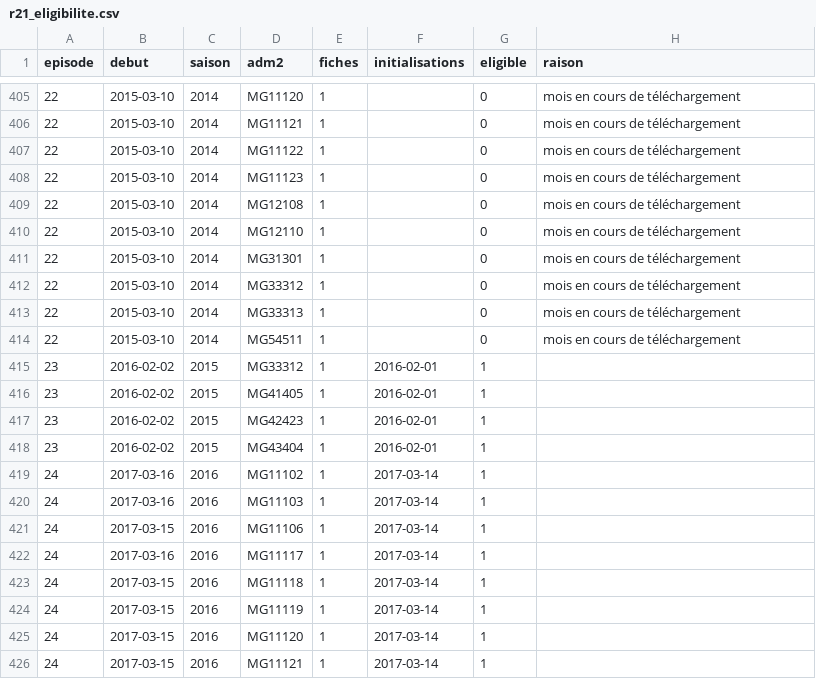
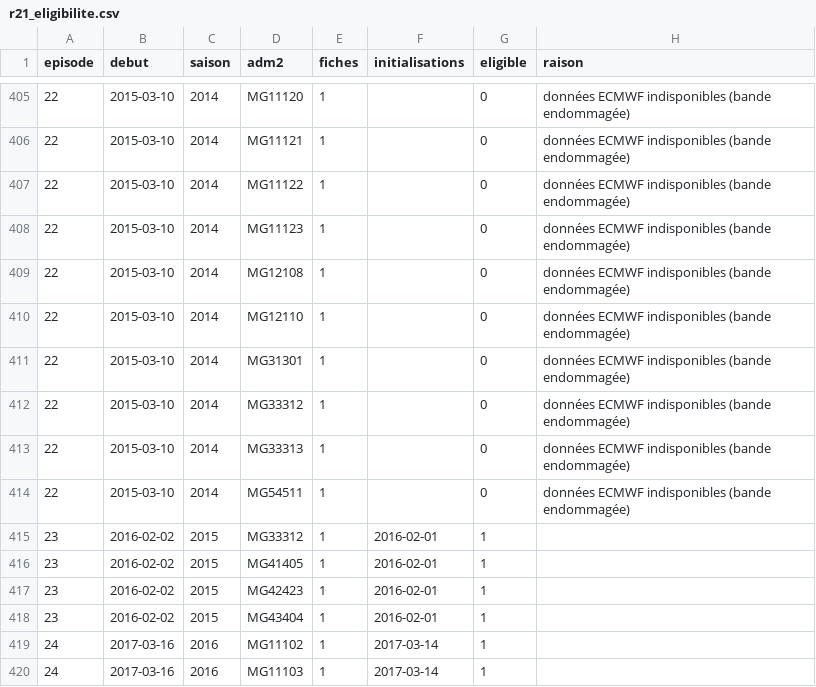
Before and after one commit to arofarmbio-create/Makyclimat, a CSV file: validation/r21_eligibilite.csv, drawn as a sheet; only a part is shown, gaps mark what is left out; the shorter side is filled out with more unchanged rows; the diff covers the shown part only.

```diff
--- a/validation/r21_eligibilite.csv
+++ b/validation/r21_eligibilite.csv
@@ -405,11 +405,11 @@ episode,debut,saison,adm2,fiches,initialisations,eligible,raison
-22,2015-03-10,2014,MG11120,1,,0,mois en cours de téléchargement
-22,2015-03-10,2014,MG11121,1,,0,mois en cours de téléchargement
-22,2015-03-10,2014,MG11122,1,,0,mois en cours de téléchargement
-22,2015-03-10,2014,MG11123,1,,0,mois en cours de téléchargement
-22,2015-03-10,2014,MG12108,1,,0,mois en cours de téléchargement
-22,2015-03-10,2014,MG12110,1,,0,mois en cours de téléchargement
-22,2015-03-10,2014,MG31301,1,,0,mois en cours de téléchargement
-22,2015-03-10,2014,MG33312,1,,0,mois en cours de téléchargement
-22,2015-03-10,2014,MG33313,1,,0,mois en cours de téléchargement
-22,2015-03-10,2014,MG54511,1,,0,mois en cours de téléchargement
+22,2015-03-10,2014,MG11120,1,,0,données ECMWF indisponibles (bande endommagée)
+22,2015-03-10,2014,MG11121,1,,0,données ECMWF indisponibles (bande endommagée)
+22,2015-03-10,2014,MG11122,1,,0,données ECMWF indisponibles (bande endommagée)
+22,2015-03-10,2014,MG11123,1,,0,données ECMWF indisponibles (bande endommagée)
+22,2015-03-10,2014,MG12108,1,,0,données ECMWF indisponibles (bande endommagée)
+22,2015-03-10,2014,MG12110,1,,0,données ECMWF indisponibles (bande endommagée)
+22,2015-03-10,2014,MG31301,1,,0,données ECMWF indisponibles (bande endommagée)
+22,2015-03-10,2014,MG33312,1,,0,données ECMWF indisponibles (bande endommagée)
+22,2015-03-10,2014,MG33313,1,,0,données ECMWF indisponibles (bande endommagée)
+22,2015-03-10,2014,MG54511,1,,0,données ECMWF indisponibles (bande endommagée)
 23,2016-02-02,2015,MG33312,1,2016-02-01,1,
```
Also changed, not shown: 152 edited cells elsewhere in this file, 7 other files.
